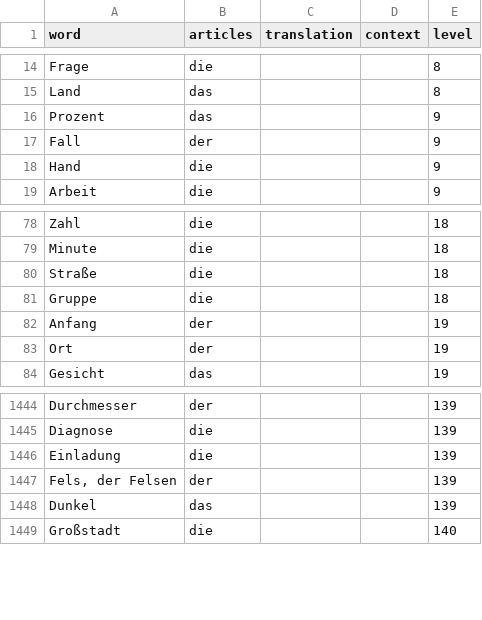
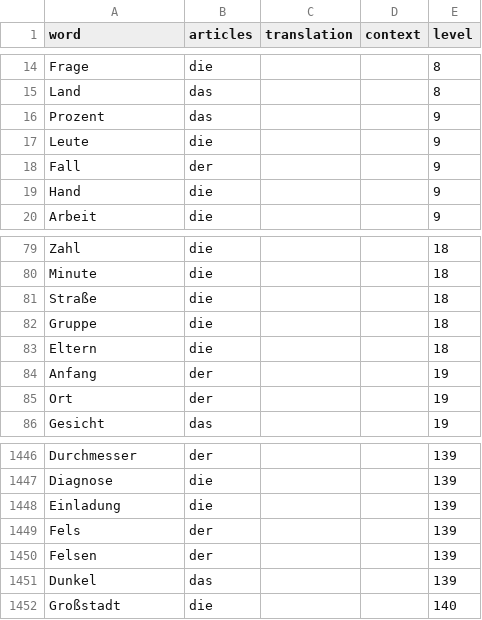
Before and after one commit to wetterkrank/dasbot, a CSV file: data/dictionary_de.csv, drawn as a sheet; only a part is shown, gaps mark what is left out.

Commit message:
bumped dependencies, fixed 3 words in the dictionary

```diff
--- a/data/dictionary_de.csv
+++ b/data/dictionary_de.csv
@@ -16,2 +16,3 @@ Land,das,,,8
 Prozent,das,,,9
+Leute,die,,,9
 Fall,der,,,9
@@ -81,2 +82,3 @@ Straße,die,,,18
 Gruppe,die,,,18
+Eltern,die,,,18
 Anfang,der,,,19
@@ -1446,3 +1448,4 @@ Diagnose,die,,,139
 Einladung,die,,,139
-"Fels, der Felsen",der,,,139
+Fels,der,,,139
+Felsen,der,,,139
 Dunkel,das,,,139
```
Also changed, not shown: 4 other files.
